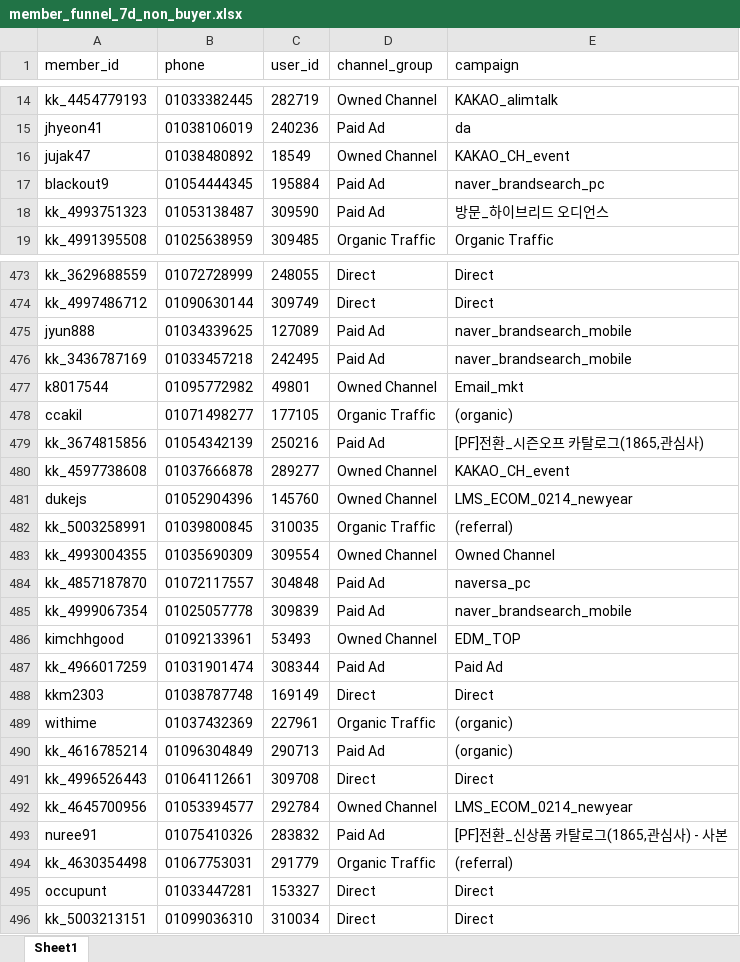
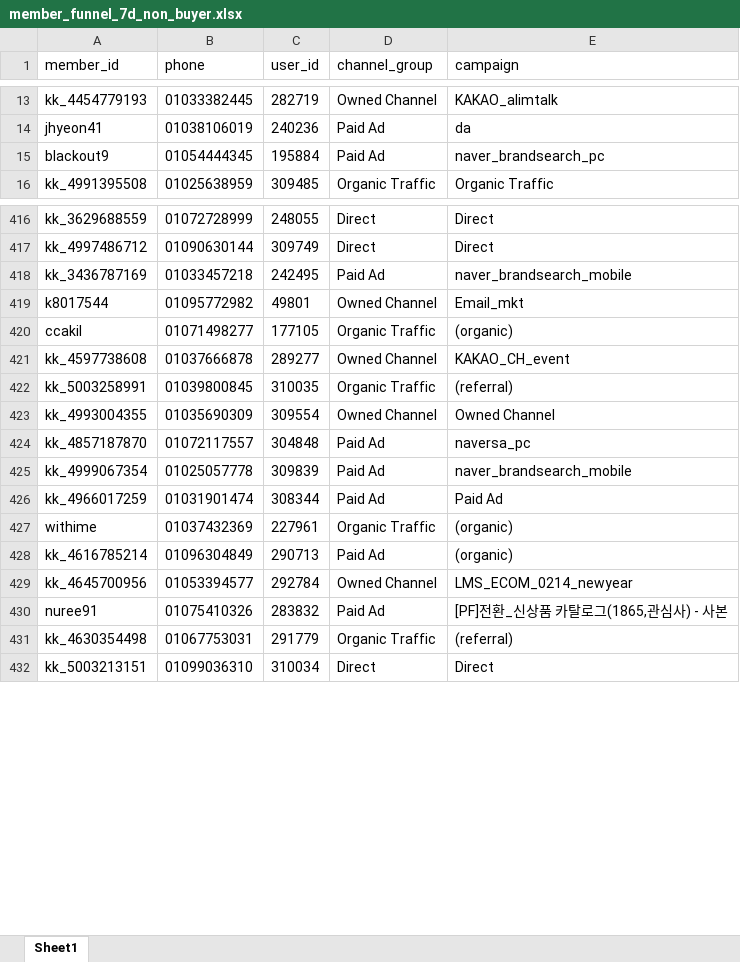
Before and after one commit to koreacolumbia-dotcom/E-comm-marketing-hub, an Excel workbook: reports/member_funnel/downloads/member_funnel_7d_non_buyer.xlsx, sheet Sheet1, drawn as a sheet; only a part is shown, gaps mark what is left out; values as stored, in another font and other column widths than the file's, no borders; removed rows and columns are numbered as before the commit, all else as after; the diff covers the shown part only; the diff names each change by its address in the sheet, - before the commit and + after, or states it on an @@ line.

```diff
--- a/reports/member_funnel/downloads/member_funnel_7d_non_buyer.xlsx (sheet Sheet1)
+++ b/reports/member_funnel/downloads/member_funnel_7d_non_buyer.xlsx (sheet Sheet1)
-row 16: jujak47 | 01038480892 | 18549 | Owned Channel | KAKAO_CH_event
-row 18: kk_4993751323 | 01053138487 | 309590 | Paid Ad | 방문_하이브리드 오디언스
-row 475: jyun888 | 01034339625 | 127089 | Paid Ad | naver_brandsearch_mobile
-row 479: kk_3674815856 | 01054342139 | 250216 | Paid Ad | [PF]전환_시즌오프 카탈로그(1865,관심사)
-row 481: dukejs | 01052904396 | 145760 | Owned Channel | LMS_ECOM_0214_newyear
-row 486: kimchhgood | 01092133961 | 53493 | Owned Channel | EDM_TOP
-row 488: kkm2303 | 01038787748 | 169149 | Direct | Direct
-row 491: kk_4996526443 | 01064112661 | 309708 | Direct | Direct
-row 495: occupunt | 01033447281 | 153327 | Direct | Direct
```
Also changed, not shown: 72 removed rows and 37 moved rows elsewhere in this sheet, reports/member_funnel/downloads/member_funnel_1m_non_buyer.xlsx, reports/member_funnel/downloads/member_funnel_1m_target_segments.xlsx, 19 other files.
